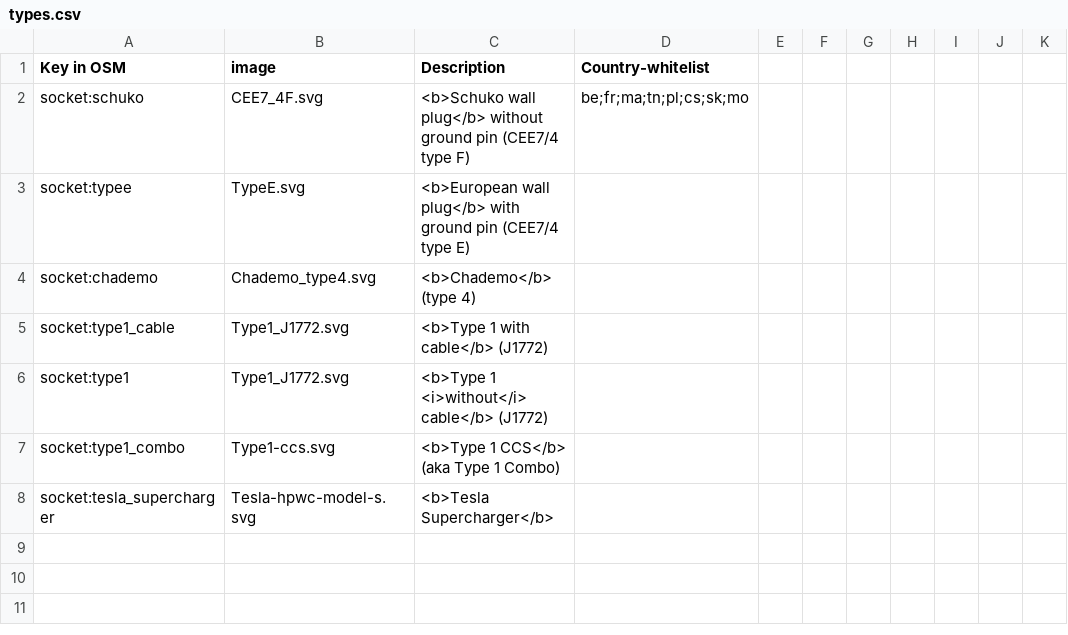
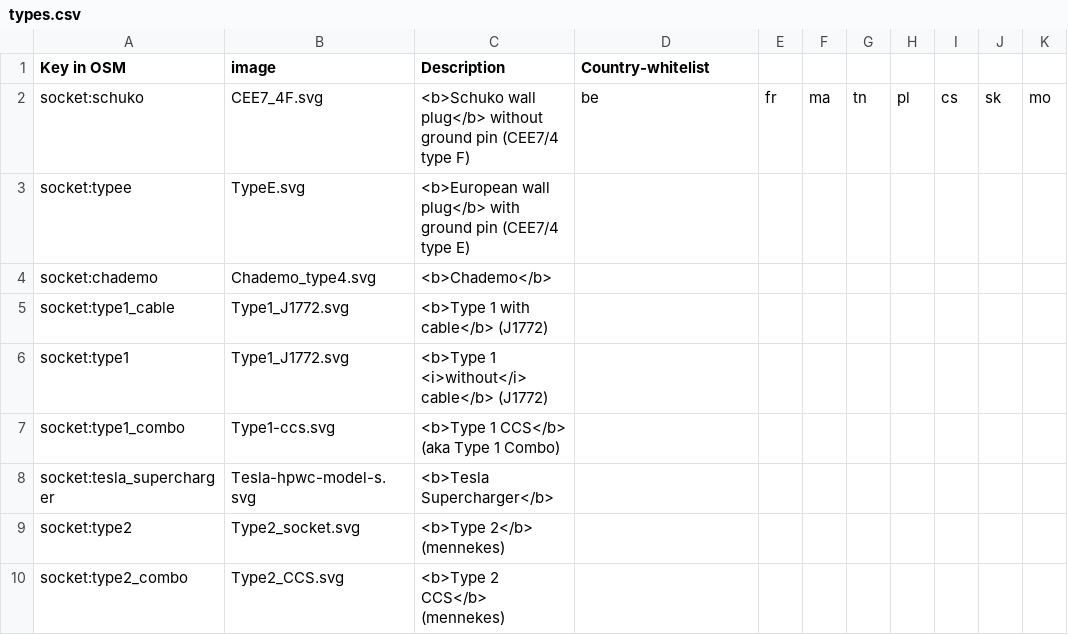
Before and after one commit to pietervdvn/MapComplete, a CSV file: assets/layers/charging_station/types.csv, drawn as a sheet; the diff names each change by its address in the sheet, - before the commit and + after, or states it on an @@ line.

Commit message:
Add some more charging station plugs to the charging theme

```diff
--- a/assets/layers/charging_station/types.csv
+++ b/assets/layers/charging_station/types.csv
-D2 (Country-whitelist): be;fr;ma;tn;pl;cs;sk;mo
+D2 (Country-whitelist): be
-E2: (empty)
+E2: fr
-F2: (empty)
+F2: ma
-G2: (empty)
+G2: tn
-H2: (empty)
+H2: pl
-I2: (empty)
+I2: cs
-J2: (empty)
+J2: sk
-K2: (empty)
+K2: mo
-C4 (Description): <b>Chademo</b> (type 4)
+C4 (Description): <b>Chademo</b>
+row 9: socket:type2 | Type2_socket.svg | <b>Type 2</b> (mennekes)
+row 10: socket:type2_combo | Type2_CCS.svg | <b>Type 2 CCS</b> (mennekes)
```
Also changed, not shown: 10 other files.
